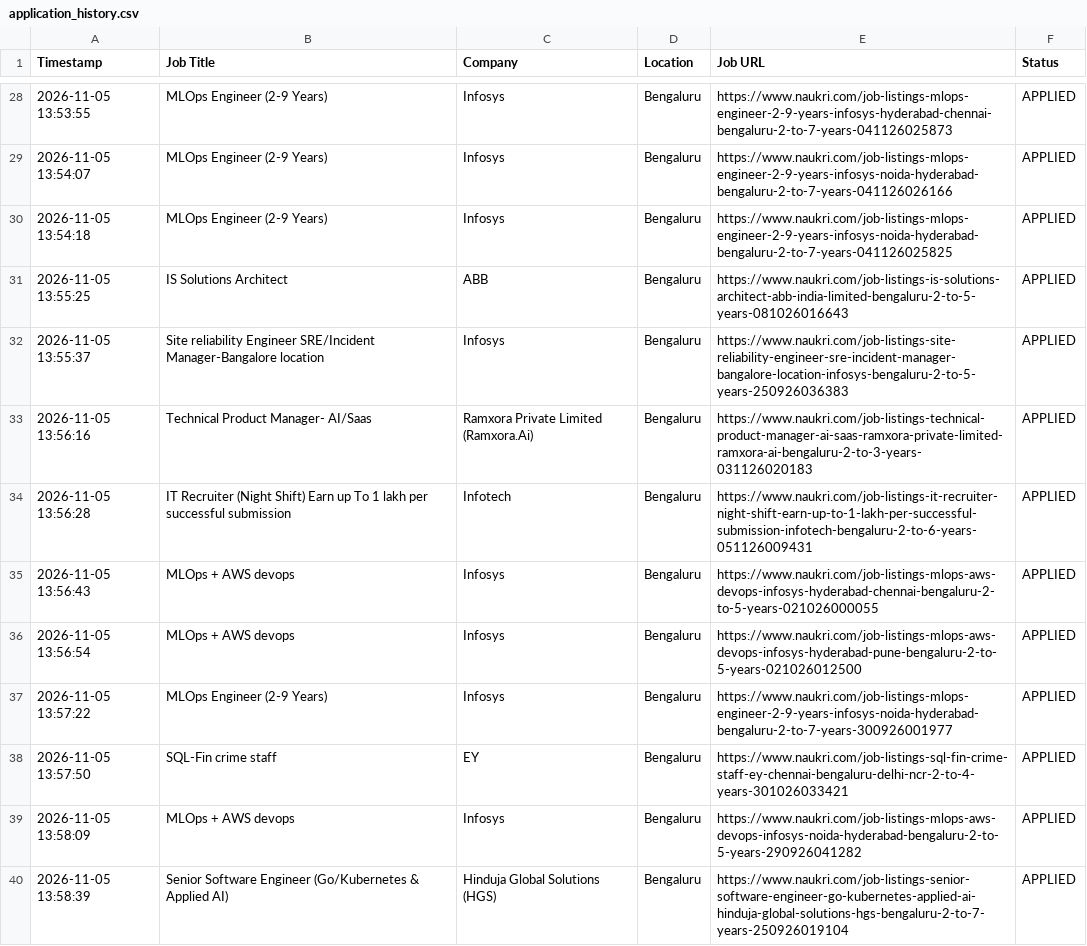
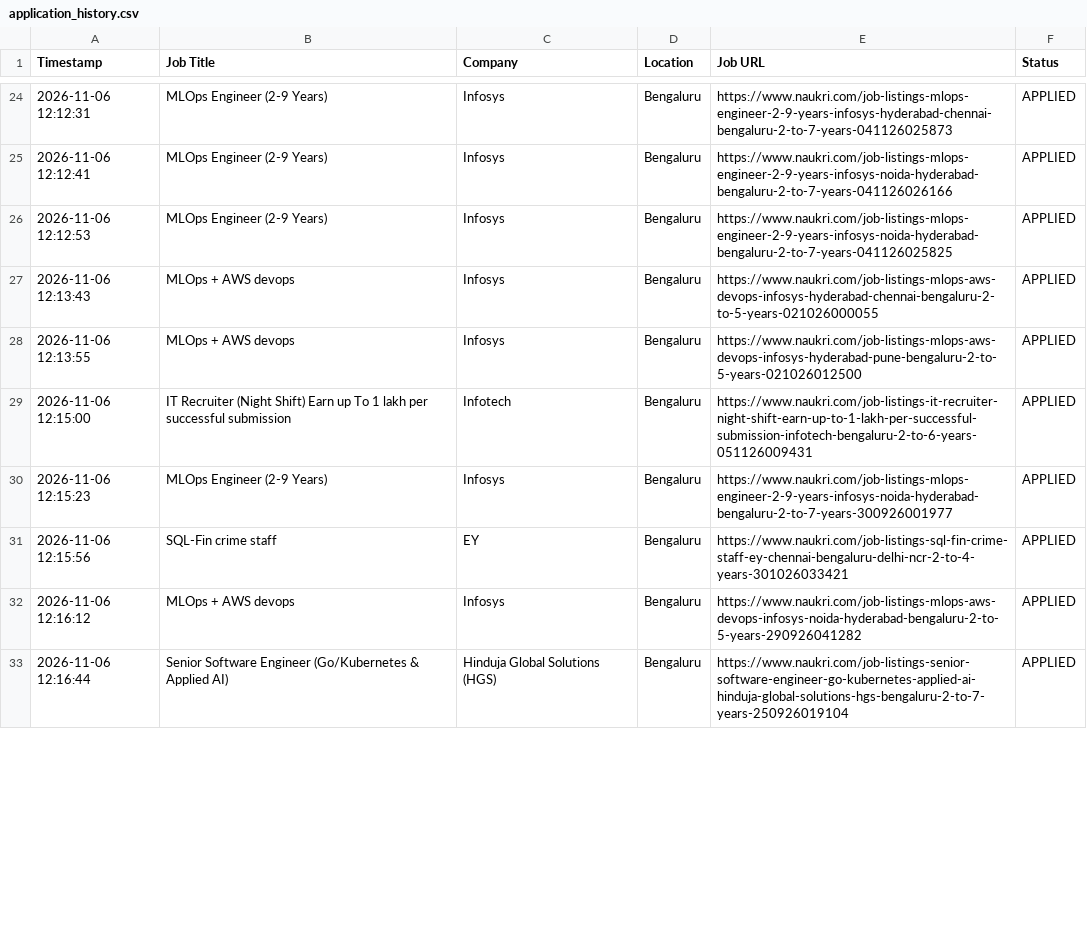
Before and after one commit to gokulKrishna15/job, a CSV file: logs/application_history.csv, drawn as a sheet; only a part is shown, gaps mark what is left out; the diff covers the shown part only.

```diff
--- a/logs/application_history.csv
+++ b/logs/application_history.csv
@@ -28,13 +24,10 @@ Timestamp,Job Title,Company,Location,Job URL,Status
-2026-11-05 13:53:55,MLOps Engineer (2-9 Years),Infosys,Bengaluru,https://www.naukri.com/job-listings-mlops-engineer-2-9-years-infosys-hyderabad-chennai-bengaluru-2-to-7-years-041126025873,APPLIED
-2026-11-05 13:54:07,MLOps Engineer (2-9 Years),Infosys,Bengaluru,https://www.naukri.com/job-listings-mlops-engineer-2-9-years-infosys-noida-hyderabad-bengaluru-2-to-7-years-041126026166,APPLIED
-2026-11-05 13:54:18,MLOps Engineer (2-9 Years),Infosys,Bengaluru,https://www.naukri.com/job-listings-mlops-engineer-2-9-years-infosys-noida-hyderabad-bengaluru-2-to-7-years-041126025825,APPLIED
-2026-11-05 13:55:25,IS Solutions Architect,ABB,Bengaluru,https://www.naukri.com/job-listings-is-solutions-architect-abb-india-limited-bengaluru-2-to-5-years-081026016643,APPLIED
-2026-11-05 13:55:37,Site reliability Engineer SRE/Incident Manager-Bangalore location,Infosys,Bengaluru,https://www.naukri.com/job-listings-site-reliability-engineer-sre-incident-manager-bangalore-location-infosys-bengaluru-2-to-5-years-250926036383,APPLIED
-2026-11-05 13:56:16,Technical Product Manager- AI/Saas,Ramxora Private Limited (Ramxora.Ai),Bengaluru,https://www.naukri.com/job-listings-technical-product-manager-ai-saas-ramxora-private-limited-ramxora-ai-bengaluru-2-to-3-years-031126020183,APPLIED
-2026-11-05 13:56:28,IT Recruiter (Night Shift) Earn up To 1 lakh per successful submission,Infotech,Bengaluru,https://www.naukri.com/job-listings-it-recruiter-night-shift-earn-up-to-1-lakh-per-successful-submission-infotech-bengaluru-2-to-6-years-051126009431,APPLIED
-2026-11-05 13:56:43,MLOps + AWS devops,Infosys,Bengaluru,https://www.naukri.com/job-listings-mlops-aws-devops-infosys-hyderabad-chennai-bengaluru-2-to-5-years-021026000055,APPLIED
-2026-11-05 13:56:54,MLOps + AWS devops,Infosys,Bengaluru,https://www.naukri.com/job-listings-mlops-aws-devops-infosys-hyderabad-pune-bengaluru-2-to-5-years-021026012500,APPLIED
-2026-11-05 13:57:22,MLOps Engineer (2-9 Years),Infosys,Bengaluru,https://www.naukri.com/job-listings-mlops-engineer-2-9-years-infosys-noida-hyderabad-bengaluru-2-to-7-years-300926001977,APPLIED
-2026-11-05 13:57:50,SQL-Fin crime staff,EY,Bengaluru,https://www.naukri.com/job-listings-sql-fin-crime-staff-ey-chennai-bengaluru-delhi-ncr-2-to-4-years-301026033421,APPLIED
-2026-11-05 13:58:09,MLOps + AWS devops,Infosys,Bengaluru,https://www.naukri.com/job-listings-mlops-aws-devops-infosys-noida-hyderabad-bengaluru-2-to-5-years-290926041282,APPLIED
-2026-11-05 13:58:39,Senior Software Engineer (Go/Kubernetes & Applied AI),Hinduja Global Solutions (HGS),Bengaluru,https://www.naukri.com/job-listings-senior-software-engineer-go-kubernetes-applied-ai-hinduja-global-solutions-hgs-bengaluru-2-to-7-years-250926019104,APPLIED
+2026-11-06 12:12:31,MLOps Engineer (2-9 Years),Infosys,Bengaluru,https://www.naukri.com/job-listings-mlops-engineer-2-9-years-infosys-hyderabad-chennai-bengaluru-2-to-7-years-041126025873,APPLIED
+2026-11-06 12:12:41,MLOps Engineer (2-9 Years),Infosys,Bengaluru,https://www.naukri.com/job-listings-mlops-engineer-2-9-years-infosys-noida-hyderabad-bengaluru-2-to-7-years-041126026166,APPLIED
+2026-11-06 12:12:53,MLOps Engineer (2-9 Years),Infosys,Bengaluru,https://www.naukri.com/job-listings-mlops-engineer-2-9-years-infosys-noida-hyderabad-bengaluru-2-to-7-years-041126025825,APPLIED
+2026-11-06 12:13:43,MLOps + AWS devops,Infosys,Bengaluru,https://www.naukri.com/job-listings-mlops-aws-devops-infosys-hyderabad-chennai-bengaluru-2-to-5-years-021026000055,APPLIED
+2026-11-06 12:13:55,MLOps + AWS devops,Infosys,Bengaluru,https://www.naukri.com/job-listings-mlops-aws-devops-infosys-hyderabad-pune-bengaluru-2-to-5-years-021026012500,APPLIED
+2026-11-06 12:15:00,IT Recruiter (Night Shift) Earn up To 1 lakh per successful submission,Infotech,Bengaluru,https://www.naukri.com/job-listings-it-recruiter-night-shift-earn-up-to-1-lakh-per-successful-submission-infotech-bengaluru-2-to-6-years-051126009431,APPLIED
+2026-11-06 12:15:23,MLOps Engineer (2-9 Years),Infosys,Bengaluru,https://www.naukri.com/job-listings-mlops-engineer-2-9-years-infosys-noida-hyderabad-bengaluru-2-to-7-years-300926001977,APPLIED
+2026-11-06 12:15:56,SQL-Fin crime staff,EY,Bengaluru,https://www.naukri.com/job-listings-sql-fin-crime-staff-ey-chennai-bengaluru-delhi-ncr-2-to-4-years-301026033421,APPLIED
+2026-11-06 12:16:12,MLOps + AWS devops,Infosys,Bengaluru,https://www.naukri.com/job-listings-mlops-aws-devops-infosys-noida-hyderabad-bengaluru-2-to-5-years-290926041282,APPLIED
+2026-11-06 12:16:44,Senior Software Engineer (Go/Kubernetes & Applied AI),Hinduja Global Solutions (HGS),Bengaluru,https://www.naukri.com/job-listings-senior-software-engineer-go-kubernetes-applied-ai-hinduja-global-solutions-hgs-bengaluru-2-to-7-years-250926019104,APPLIED
```
Also changed, not shown: 5 added rows, 12 removed rows and 31 edited cells elsewhere in this file, 8 other files.
